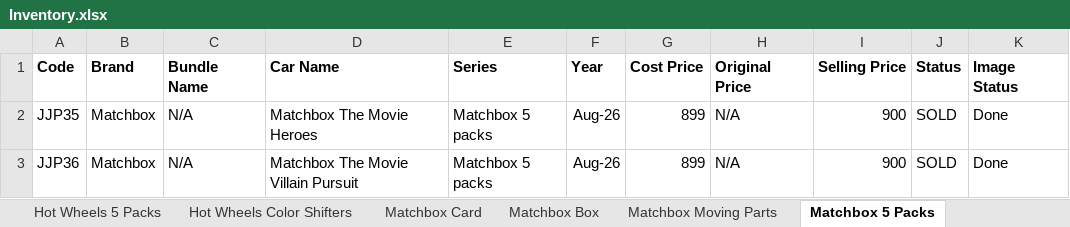
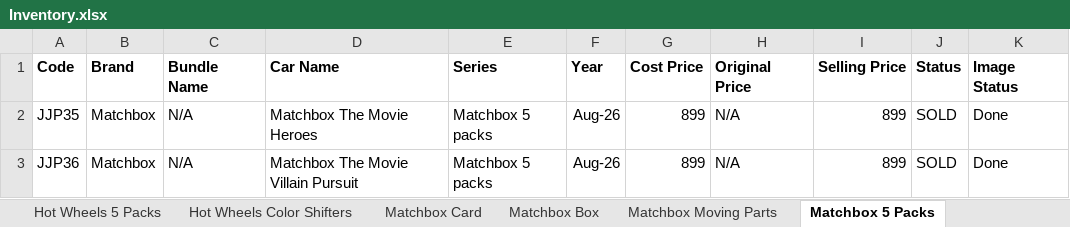
Before and after one commit to jishnupatra-labs/diecast-catalogue, an Excel workbook: inventory/Inventory.xlsx, sheet Matchbox 5 Packs, drawn as a sheet; values as stored, in another font and other column widths than the file's, no borders; the diff names each change by its address in the sheet, - before the commit and + after, or states it on an @@ line.

Commit message:
Updated the prices

```diff
--- a/inventory/Inventory.xlsx (sheet Matchbox 5 Packs)
+++ b/inventory/Inventory.xlsx (sheet Matchbox 5 Packs)
-I2:I3 (Selling Price): 900
+I2:I3 (Selling Price): 899
```
Also changed, not shown: sheet Matchbox Moving Parts, sheet Hot Wheels Mainline, sheet Matchbox Card, sheet Hot Wheels Premium, sheet Hot Wheels Treasure Hunt, sheet Hot Wheels Silver Series, 6 more sheets, 1 other file.
